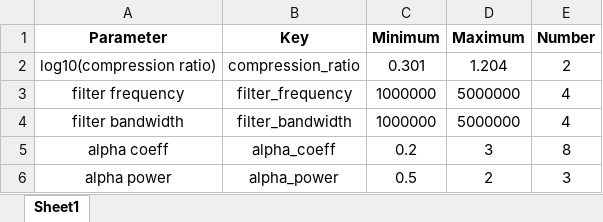
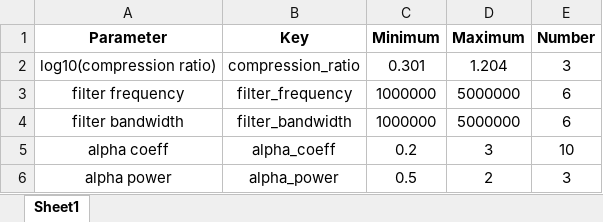
Before and after one commit to PratikDash23/ijepa, an Excel workbook: simpleObjectsUSData/local_batch_uploads.xlsx, sheet Sheet1, drawn as a sheet; values as stored, in another font and other column widths than the file's, no borders; the diff names each change by its address in the sheet, - before the commit and + after, or states it on an @@ line.

Commit message:
modified the params excel file

```diff
--- a/simpleObjectsUSData/local_batch_uploads.xlsx (sheet Sheet1)
+++ b/simpleObjectsUSData/local_batch_uploads.xlsx (sheet Sheet1)
-E2 (Number): 2
+E2 (Number): 3
-E3:E4 (Number): 4
+E3:E4 (Number): 6
-E5 (Number): 8
+E5 (Number): 10
```
